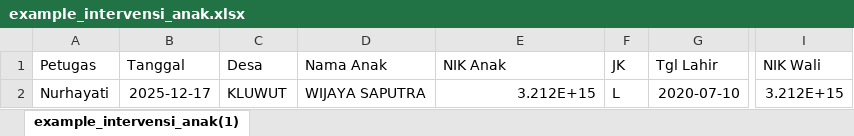
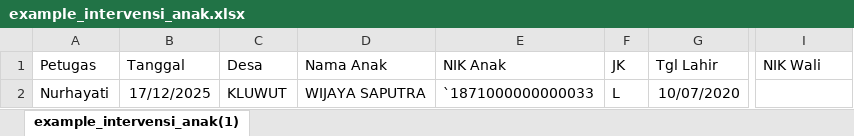
Before and after one commit to khoirfreelance/pops_apps, an Excel workbook: frontend/public/example_intervensi_anak.xlsx, sheet example_intervensi_anak(1), drawn as a sheet; only a part is shown, gaps mark what is left out; values as stored, in another font and other column widths than the file's, no borders; the diff names each change by its address in the sheet, - before the commit and + after, or states it on an @@ line.

```diff
--- a/frontend/public/example_intervensi_anak.xlsx (sheet example_intervensi_anak(1))
+++ b/frontend/public/example_intervensi_anak.xlsx (sheet example_intervensi_anak(1))
-B2 (Tanggal): 2025-12-17
+B2 (Tanggal): 17/12/2025
-E2 (NIK Anak): 3.212E+15
+E2 (NIK Anak): `1871000000000033
-G2 (Tgl Lahir): 2020-07-10
+G2 (Tgl Lahir): 10/07/2020
-I2 (NIK Wali): 3.212E+15
+I2 (NIK Wali): (empty)
```
Also changed, not shown: frontend/public/example_intervensi_bumil.xlsx, frontend/public/example_kunjungan_posyandu.xlsx, 8 other files.
